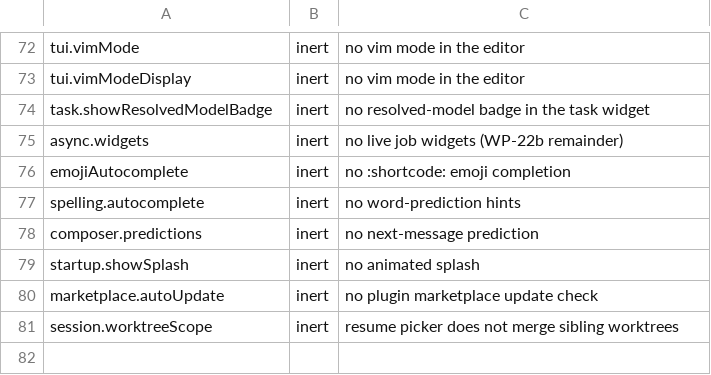
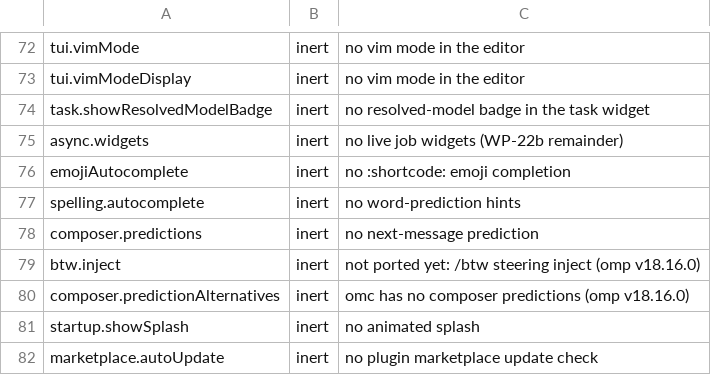
Before and after one commit to buzzer-re/Oh-My-C, a TSV file: build-tools/settings_audit.tsv, drawn as a sheet; only a part is shown, gaps mark what is left out; the shorter side is filled out with more unchanged rows; the diff names each change by its address in the sheet, - before the commit and + after, or states it on an @@ line.

```diff
--- a/build-tools/settings_audit.tsv
+++ b/build-tools/settings_audit.tsv
+row 79: btw.inject | inert | not ported yet: /btw steering inject (omp v18.16.0)
+row 80: composer.predictionAlternatives | inert | omc has no composer predictions (omp v18.16.0)
```
Also changed, not shown: 27 other files.
